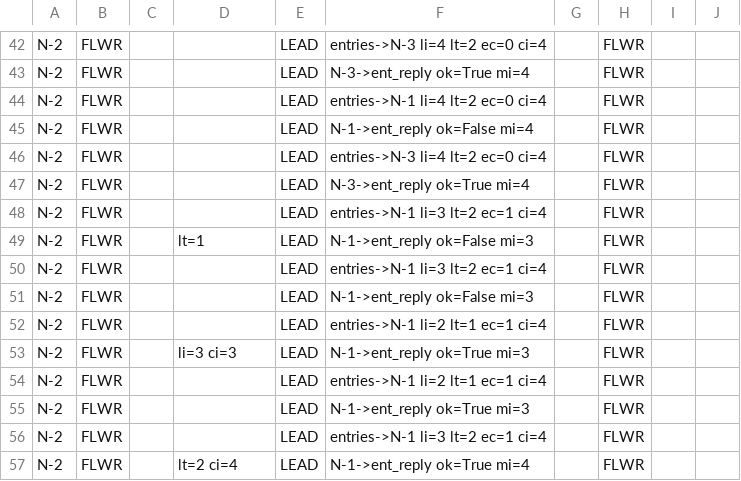
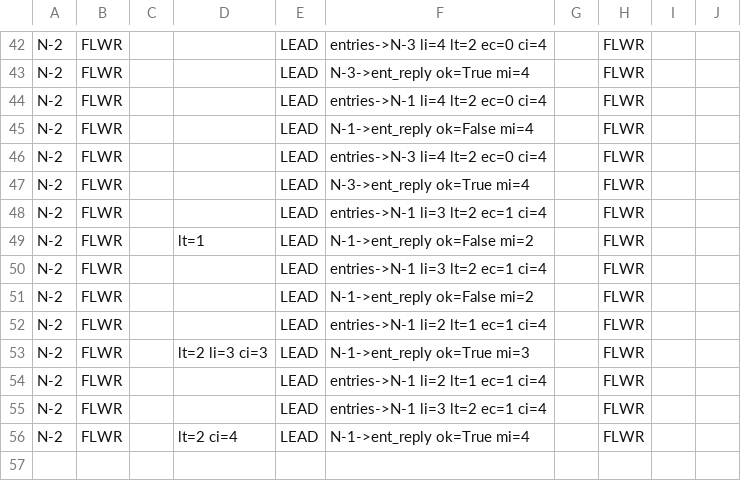
Before and after one commit to dlparker/raftengine, a CSV file: state_traces/csv_digest/tests_test_commands_1__test_follower_rewrite_1.csv, drawn as a sheet; only a part is shown, gaps mark what is left out; the diff names each change by its address in the sheet, - before the commit and + after, or states it on an @@ line.

```diff
--- a/state_traces/csv_digest/tests_test_commands_1__test_follower_rewrite_1.csv
+++ b/state_traces/csv_digest/tests_test_commands_1__test_follower_rewrite_1.csv
-F49: N-1->ent_reply ok=False mi=3
+F49: N-1->ent_reply ok=False mi=2
-F51: N-1->ent_reply ok=False mi=3
+F51: N-1->ent_reply ok=False mi=2
-D53: li=3 ci=3
+D53: lt=2 li=3 ci=3
-row 55: N-2 | FLWR |  |  | LEAD | N-1->ent_reply ok=True mi=3 |  | FLWR
```
Also changed, not shown: state_traces/csv_digest/tests_test_commands_1__test_command_sqlite_1.csv, state_traces/csv_digest/tests_test_commands_1__test_follower_rewrite_2.csv, 21 other files.
